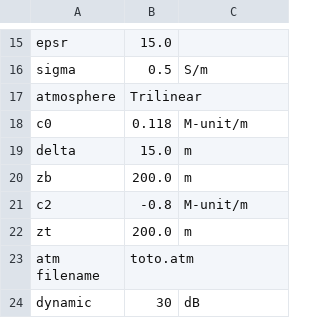
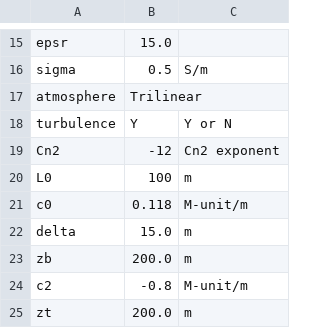
Before and after one commit to remi-douvenot/ssw-2d, a CSV file: propagation/inputs/configuration.csv, drawn as a sheet; only a part is shown, gaps mark what is left out; the shorter side is filled out with more unchanged rows; the diff names each change by its address in the sheet, - before the commit and + after, or states it on an @@ line.

Commit message:
Turbulence option GUI

```diff
--- a/propagation/inputs/configuration.csv
+++ b/propagation/inputs/configuration.csv
+row 18: turbulence | Y | Y or N
+row 19: Cn2 | -12 | Cn2 exponent
+row 20: L0 | 100 | m
```
Also changed, not shown: 7 other files.
